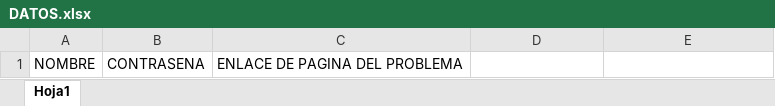
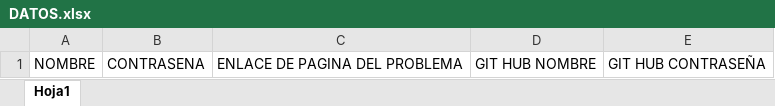
Before and after one commit to F-UwU-aaa/Sistema-de-Resolucion-de-Ejercicios---JVUMSA---Juez-Pato---Juez-Patito, an Excel workbook: DATOS.xlsx, sheet Hoja1, drawn as a sheet; values as stored, in another font and other column widths than the file's, no borders; the diff names each change by its address in the sheet, - before the commit and + after, or states it on an @@ line.

Commit message:
TODO ACTUALIZADO

```diff
--- a/DATOS.xlsx (sheet Hoja1)
+++ b/DATOS.xlsx (sheet Hoja1)
-D1: (empty)
+D1: GIT HUB NOMBRE
-E1: (empty)
+E1: GIT HUB CONTRASEÑA
```
